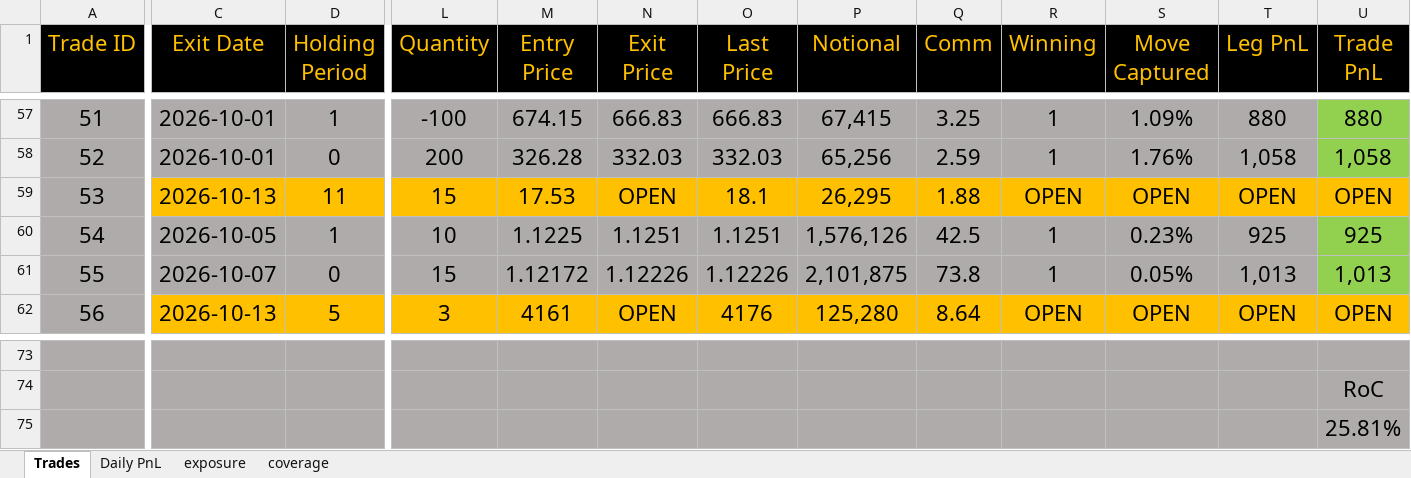
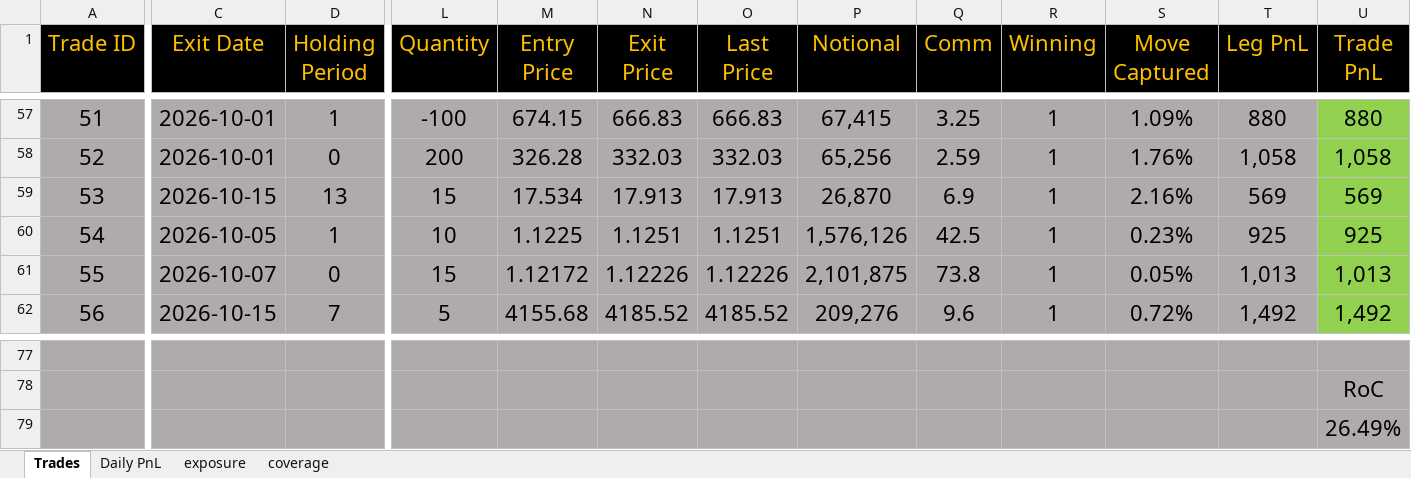
Before and after one commit to bkayabkaya/bookmonitor, an Excel workbook: track_record.xlsx, sheet Trades, drawn as a sheet; only a part is shown, gaps mark what is left out; values as stored, in another font and other column widths than the file's, no borders; addresses are those after the commit; the diff covers the shown part only; the diff names each change by its address in the sheet, - before the commit and + after, or states it on an @@ line.

Commit message:
Add files via upload

```diff
--- a/track_record.xlsx (sheet Trades)
+++ b/track_record.xlsx (sheet Trades)
-C59 (Exit Date): 2026-10-13
+C59 (Exit Date): 2026-10-15
-C59:T59 fill: #FFC000
+C59:T59 fill: #AFABAB
-D59 (Holding Period): 11
+D59 (Holding Period): 13
-M59 (Entry Price): 17.53
+M59 (Entry Price): 17.534
-N59 (Exit Price): OPEN
+N59 (Exit Price): 17.913
-O59 (Last Price): 18.1
+O59 (Last Price): 17.913
-P59 (Notional): 26,295
+P59 (Notional): 26,870
-Q59 (Comm): 1.88
+Q59 (Comm): 6.9
-R59 (Winning): OPEN
+R59 (Winning): 1
-S59 (Move Captured): OPEN
+S59 (Move Captured): 2.16%
-T59 (Leg PnL): OPEN
+T59 (Leg PnL): 569
-U59 (Trade PnL): OPEN
+U59 (Trade PnL): 569
-U59 fill: #FFC000
+U59 fill: #92D050
-C62 (Exit Date): 2026-10-13
+C62 (Exit Date): 2026-10-15
-C62:T62 fill: #FFC000
+C62:T62 fill: #AFABAB
-D62 (Holding Period): 5
+D62 (Holding Period): 7
-L62 (Quantity): 3
+L62 (Quantity): 5
-M62 (Entry Price): 4161
+M62 (Entry Price): 4155.68
-N62 (Exit Price): OPEN
+N62 (Exit Price): 4185.52
-O62 (Last Price): 4176
+O62 (Last Price): 4185.52
-P62 (Notional): 125,280
+P62 (Notional): 209,276
-Q62 (Comm): 8.64
+Q62 (Comm): 9.6
-R62 (Winning): OPEN
+R62 (Winning): 1
-S62 (Move Captured): OPEN
+S62 (Move Captured): 0.72%
-T62 (Leg PnL): OPEN
+T62 (Leg PnL): 1,492
-U62 (Trade PnL): OPEN
+U62 (Trade PnL): 1,492
-U62 fill: #FFC000
+U62 fill: #92D050
-U79 (Trade PnL): 25.81%
+U79 (Trade PnL): 26.49%
```
Also changed, not shown: 4 added rows, 17 edited cells and cell formats elsewhere in this sheet, sheet exposure, sheet Daily PnL, formulas that keep their value.
